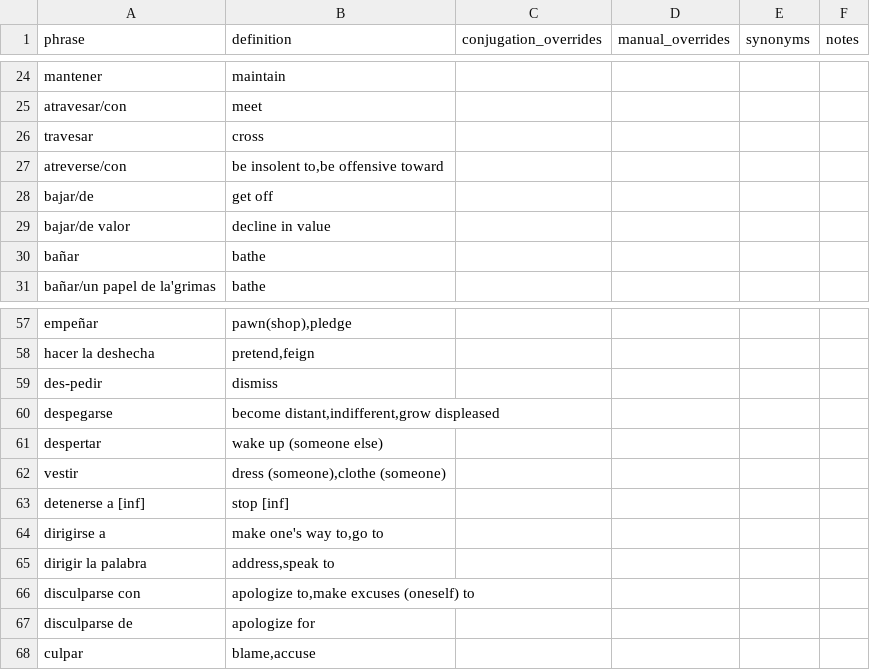
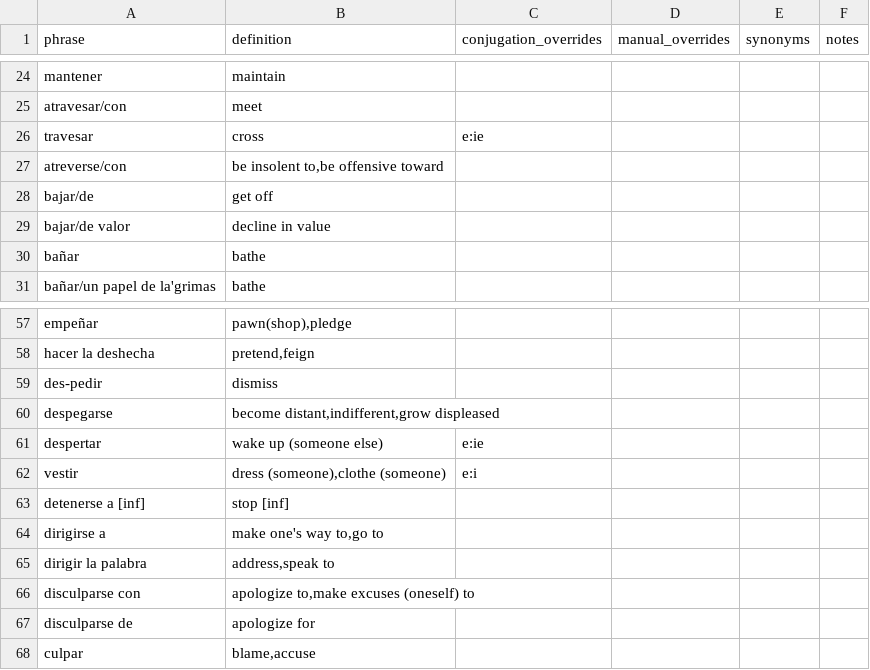
Before and after one commit to patmoore/anki-conjugate-spanish, a CSV file: conjugate_spanish/dictionaries/501extended-verbs.csv, drawn as a sheet; only a part is shown, gaps mark what is left out.

```diff
--- a/conjugate_spanish/dictionaries/501extended-verbs.csv
+++ b/conjugate_spanish/dictionaries/501extended-verbs.csv
@@ -25,3 +25,3 @@
 "atravesar/con","meet"
-"travesar","cross"
+"travesar","cross","e:ie"
 "atreverse/con","be insolent to,be offensive toward"
@@ -60,4 +60,4 @@
 "despegarse","become distant,indifferent,grow displeased"
-"despertar","wake up (someone else)"
-"vestir","dress (someone),clothe (someone)"
+"despertar","wake up (someone else)","e:ie"
+"vestir","dress (someone),clothe (someone)","e:i"
 "detenerse a [inf]","stop [inf]"
```
Also changed, not shown: conjugate_spanish/dictionaries/501-verbs.csv, 10 other files.
